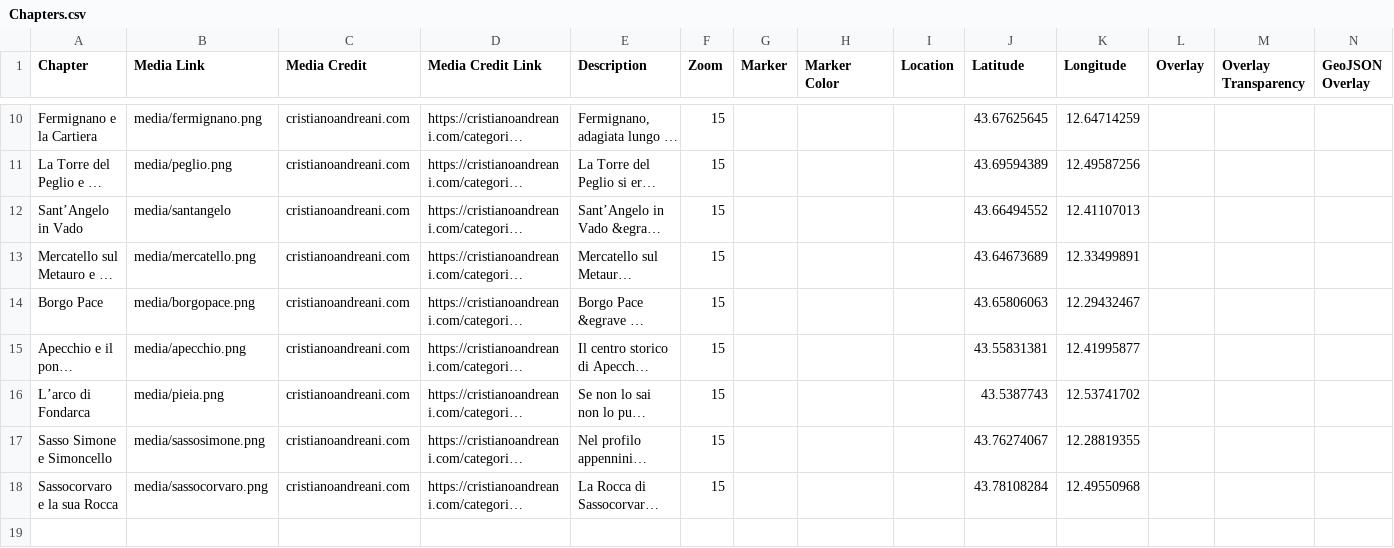
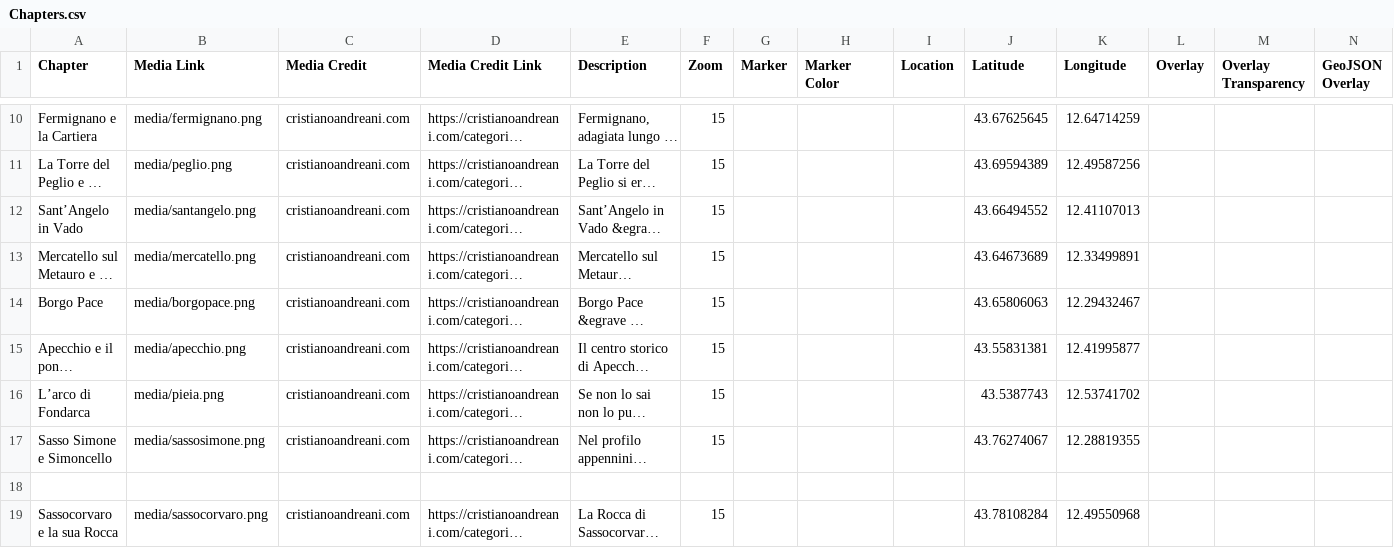
Before and after one commit to Barl75/TestLLS, a CSV file: csv/Chapters.csv, drawn as a sheet; only a part is shown, gaps mark what is left out; long unchanged cells end in …; rows hold the shown columns only; the diff names each change by its address in the sheet, - before the commit and + after, or states it on an @@ line.

Commit message:
Update Chapters.csv

```diff
--- a/csv/Chapters.csv
+++ b/csv/Chapters.csv
-B12 (Media Link): media/santangelo
+B12 (Media Link): media/santangelo.png
+row 18: (empty)
```
